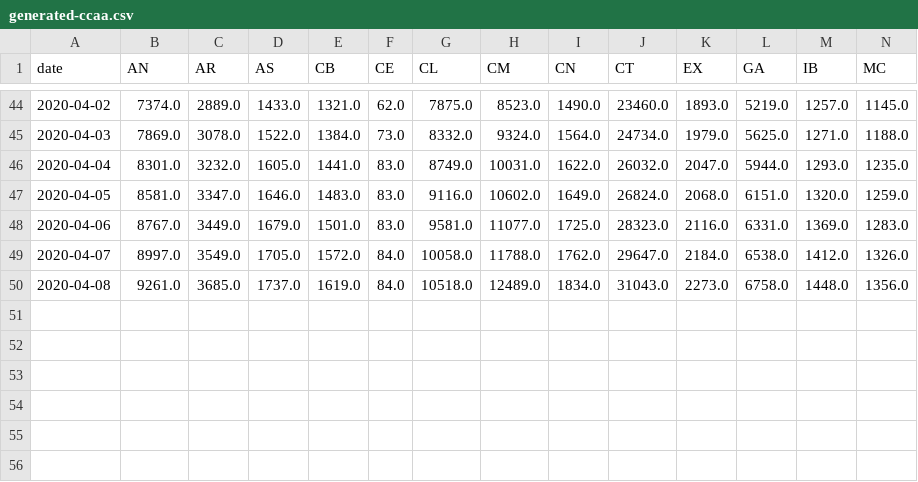
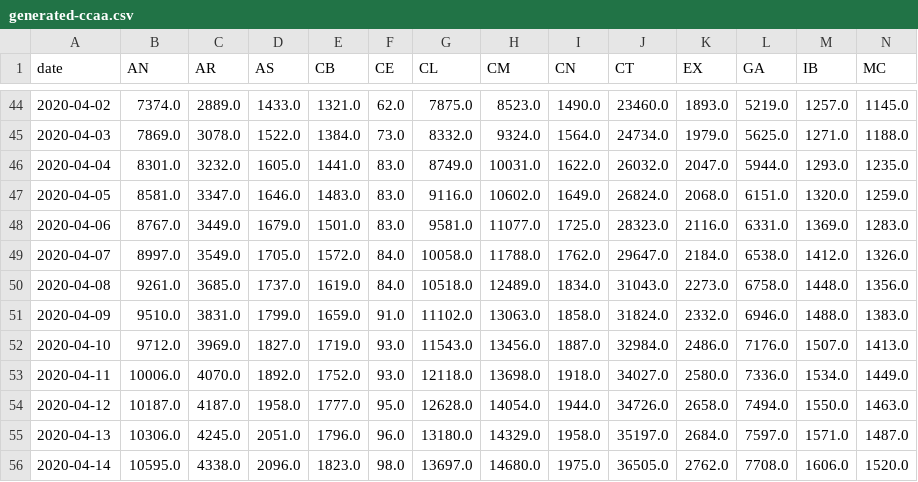
Before and after one commit to agastalver/sir-covid-19-spain, a CSV file: data/generated-ccaa.csv, drawn as a sheet; only a part is shown, gaps mark what is left out; rows hold the shown columns only; the diff names each change by its address in the sheet, - before the commit and + after, or states it on an @@ line.

```diff
--- a/data/generated-ccaa.csv
+++ b/data/generated-ccaa.csv
+row 51: 2020-04-09 | 9510.0 | 3831.0 | 1799.0 | 1659.0 | 91.0 | 11102.0 | 13063.0 | 1858.0 | 31824.0 | 2332.0 | 6946.0 | 1488.0 | 1383.0
+row 52: 2020-04-10 | 9712.0 | 3969.0 | 1827.0 | 1719.0 | 93.0 | 11543.0 | 13456.0 | 1887.0 | 32984.0 | 2486.0 | 7176.0 | 1507.0 | 1413.0
+row 53: 2020-04-11 | 10006.0 | 4070.0 | 1892.0 | 1752.0 | 93.0 | 12118.0 | 13698.0 | 1918.0 | 34027.0 | 2580.0 | 7336.0 | 1534.0 | 1449.0
+row 54: 2020-04-12 | 10187.0 | 4187.0 | 1958.0 | 1777.0 | 95.0 | 12628.0 | 14054.0 | 1944.0 | 34726.0 | 2658.0 | 7494.0 | 1550.0 | 1463.0
+row 55: 2020-04-13 | 10306.0 | 4245.0 | 2051.0 | 1796.0 | 96.0 | 13180.0 | 14329.0 | 1958.0 | 35197.0 | 2684.0 | 7597.0 | 1571.0 | 1487.0
+row 56: 2020-04-14 | 10595.0 | 4338.0 | 2096.0 | 1823.0 | 98.0 | 13697.0 | 14680.0 | 1975.0 | 36505.0 | 2762.0 | 7708.0 | 1606.0 | 1520.0
```
Also changed, not shown: data/generated-cases.csv, data/generated-sir.csv, 13 other files.
